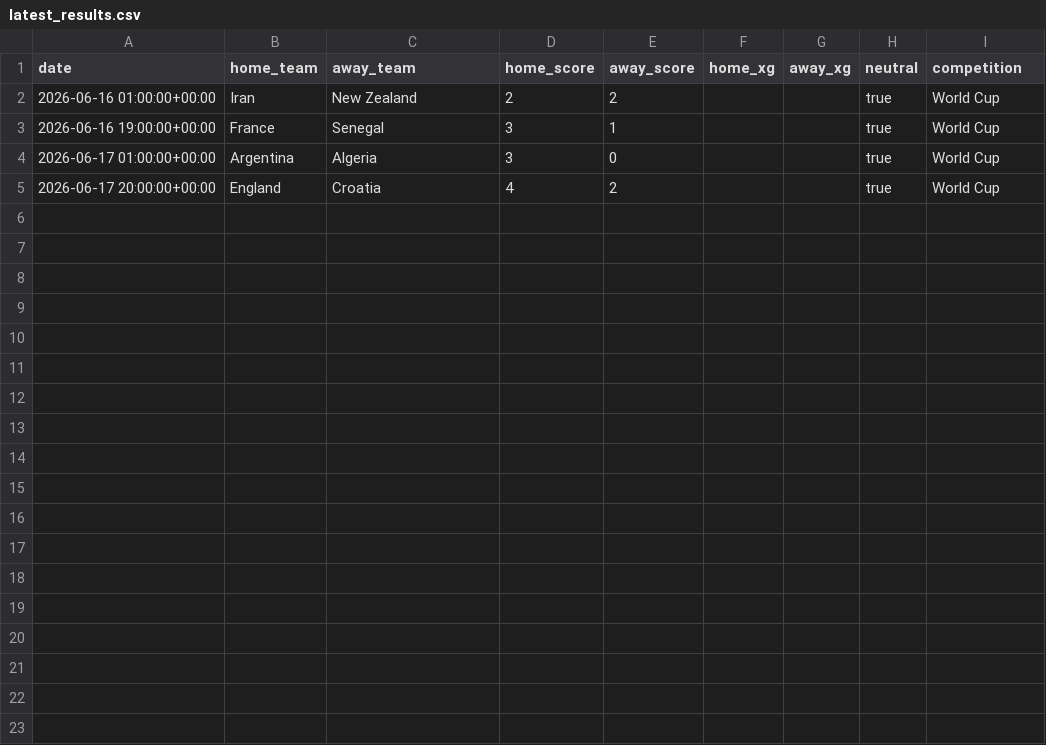
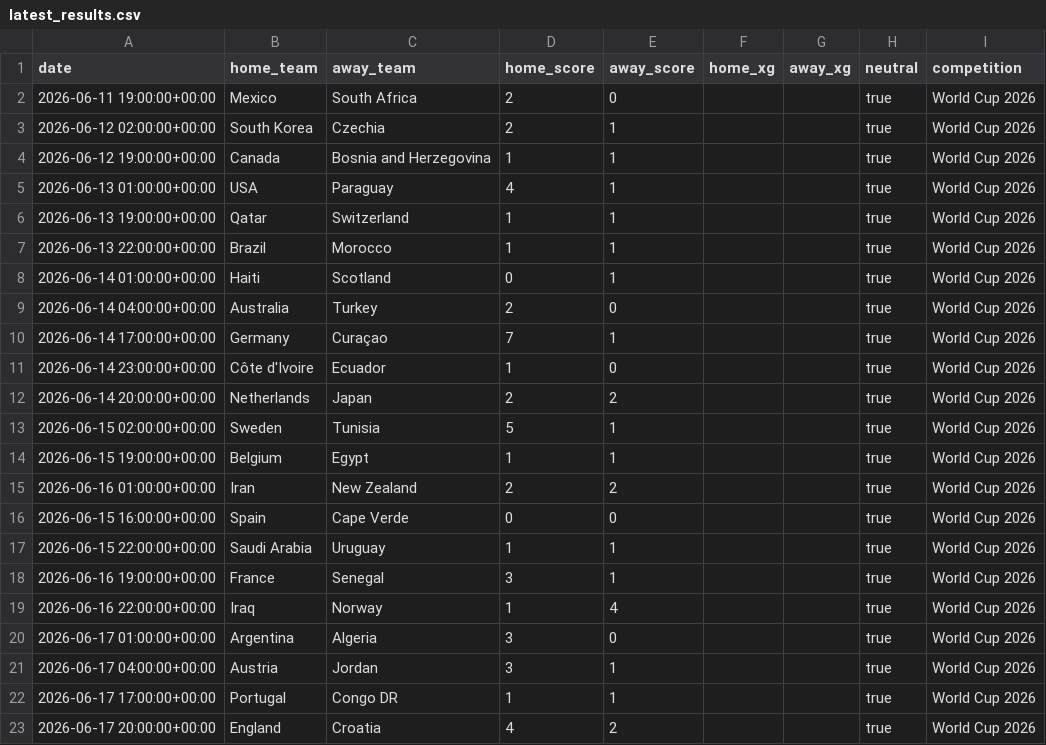
Before and after one commit to letmefind/Fifa2026-Prediction-Skill, a CSV file: data/latest_results.csv, drawn as a sheet.

```diff
--- a/data/latest_results.csv
+++ b/data/latest_results.csv
@@ -1,5 +1,23 @@
 date,home_team,away_team,home_score,away_score,home_xg,away_xg,neutral,competition
-2026-06-16 01:00:00+00:00,Iran,New Zealand,2,2,,,true,World Cup
-2026-06-16 19:00:00+00:00,France,Senegal,3,1,,,true,World Cup
-2026-06-17 01:00:00+00:00,Argentina,Algeria,3,0,,,true,World Cup
-2026-06-17 20:00:00+00:00,England,Croatia,4,2,,,true,World Cup
+2026-06-11 19:00:00+00:00,Mexico,South Africa,2,0,,,true,World Cup 2026
+2026-06-12 02:00:00+00:00,South Korea,Czechia,2,1,,,true,World Cup 2026
+2026-06-12 19:00:00+00:00,Canada,Bosnia and Herzegovina,1,1,,,true,World Cup 2026
+2026-06-13 01:00:00+00:00,USA,Paraguay,4,1,,,true,World Cup 2026
+2026-06-13 19:00:00+00:00,Qatar,Switzerland,1,1,,,true,World Cup 2026
+2026-06-13 22:00:00+00:00,Brazil,Morocco,1,1,,,true,World Cup 2026
+2026-06-14 01:00:00+00:00,Haiti,Scotland,0,1,,,true,World Cup 2026
+2026-06-14 04:00:00+00:00,Australia,Turkey,2,0,,,true,World Cup 2026
+2026-06-14 17:00:00+00:00,Germany,Curaçao,7,1,,,true,World Cup 2026
+2026-06-14 23:00:00+00:00,Côte d'Ivoire,Ecuador,1,0,,,true,World Cup 2026
+2026-06-14 20:00:00+00:00,Netherlands,Japan,2,2,,,true,World Cup 2026
+2026-06-15 02:00:00+00:00,Sweden,Tunisia,5,1,,,true,World Cup 2026
+2026-06-15 19:00:00+00:00,Belgium,Egypt,1,1,,,true,World Cup 2026
+2026-06-16 01:00:00+00:00,Iran,New Zealand,2,2,,,true,World Cup 2026
+2026-06-15 16:00:00+00:00,Spain,Cape Verde,0,0,,,true,World Cup 2026
+2026-06-15 22:00:00+00:00,Saudi Arabia,Uruguay,1,1,,,true,World Cup 2026
+2026-06-16 19:00:00+00:00,France,Senegal,3,1,,,true,World Cup 2026
+2026-06-16 22:00:00+00:00,Iraq,Norway,1,4,,,true,World Cup 2026
+2026-06-17 01:00:00+00:00,Argentina,Algeria,3,0,,,true,World Cup 2026
+2026-06-17 04:00:00+00:00,Austria,Jordan,3,1,,,true,World Cup 2026
+2026-06-17 17:00:00+00:00,Portugal,Congo DR,1,1,,,true,World Cup 2026
+2026-06-17 20:00:00+00:00,England,Croatia,4,2,,,true,World Cup 2026
```
Also changed, not shown: data/group_fixtures.csv, data/sample_team_ratings.csv, 18 other files.
